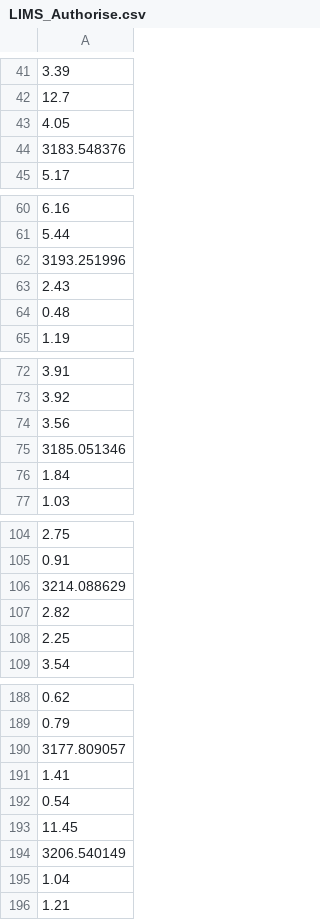
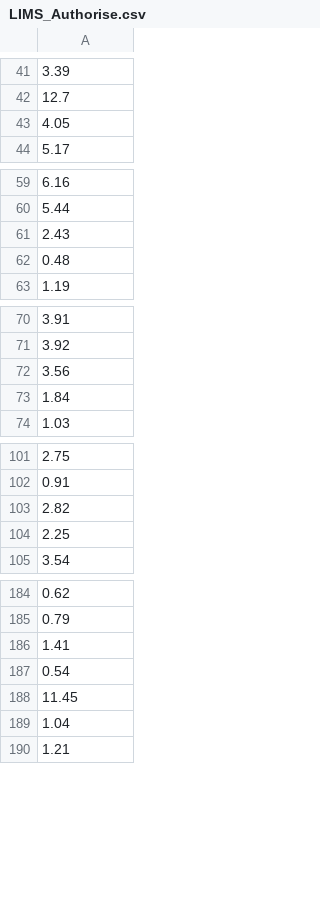
Before and after one commit to Fanyi-Kaitlyn-Wu/Risk-Simulation, a CSV file: LIMS_extracts/LIMS_Authorise.csv, drawn as a sheet; only a part is shown, gaps mark what is left out; the diff covers the shown part only.

```diff
--- a/LIMS_extracts/LIMS_Authorise.csv
+++ b/LIMS_extracts/LIMS_Authorise.csv
@@ -43,3 +43,2 @@
 4.05
-3183.548376
 5.17
@@ -61,3 +60,2 @@
 5.44
-3193.251996
 2.43
@@ -74,3 +72,2 @@
 3.56
-3185.051346
 1.84
@@ -105,3 +102,2 @@
 0.91
-3214.088629
 2.82
@@ -189,3 +185,2 @@
 0.79
-3177.809057
 1.41
@@ -193,3 +188,2 @@
 11.45
-3206.540149
 1.04
```
Also changed, not shown: 11 removed rows elsewhere in this file, LIMS_extracts/LIMS_Sequencer.csv, LIMS_extracts/LIMS_Unload.csv.
